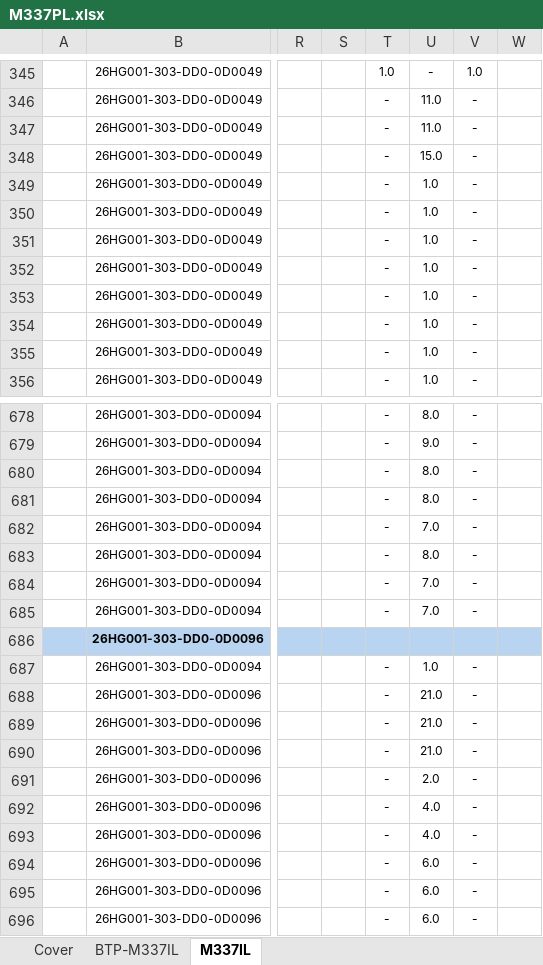
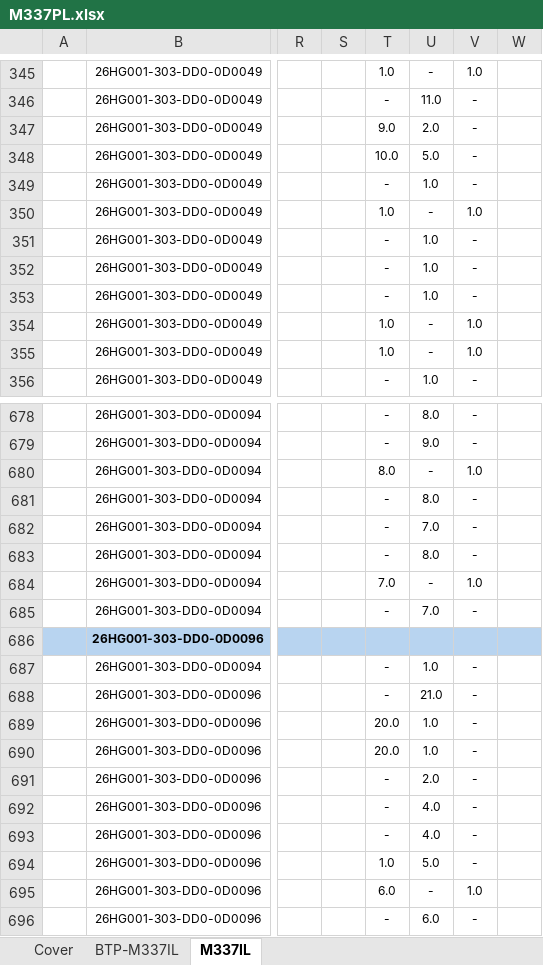
Before and after one commit to nguyenduchieu1208/leo-server, an Excel workbook: Data/M337PL.xlsx, sheet M337IL, drawn as a sheet; only a part is shown, gaps mark what is left out; values as stored, in another font and other column widths than the file's, no borders; the diff covers the shown part only; the diff names each change by its address in the sheet, - before the commit and + after, or states it on an @@ line.

```diff
--- a/Data/M337PL.xlsx (sheet M337IL)
+++ b/Data/M337PL.xlsx (sheet M337IL)
-T347: -
+T347: 9.0
-U347: 11.0
+U347: 2.0
-T348: -
+T348: 10.0
-U348: 15.0
+U348: 5.0
-T350: -
+T350: 1.0
-U350: 1.0
+U350: -
-V350: -
+V350: 1.0
-T354:T355: -
+T354:T355: 1.0
-U354:U355: 1.0
+U354:U355: -
-V354:V355: -
+V354:V355: 1.0
-T680: -
+T680: 8.0
-U680: 8.0
+U680: -
-V680: -
+V680: 1.0
-T684: -
+T684: 7.0
-U684: 7.0
+U684: -
-V684: -
+V684: 1.0
-T689:T690: -
+T689:T690: 20.0
-U689:U690: 21.0
+U689:U690: 1.0
-T694: -
+T694: 1.0
-U694: 6.0
+U694: 5.0
-T695: -
+T695: 6.0
-U695: 6.0
+U695: -
-V695: -
+V695: 1.0
```
Also changed, not shown: 169 edited cells elsewhere in this sheet, sheet BTP-M337IL, sheet Cover, hidden cells, 15 other files.
